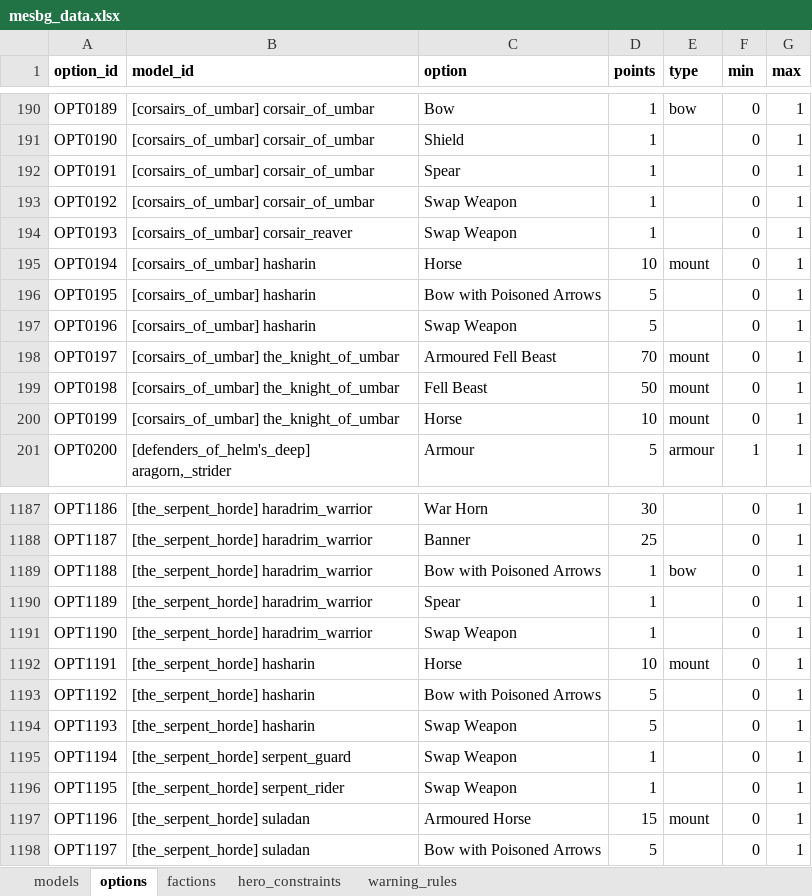
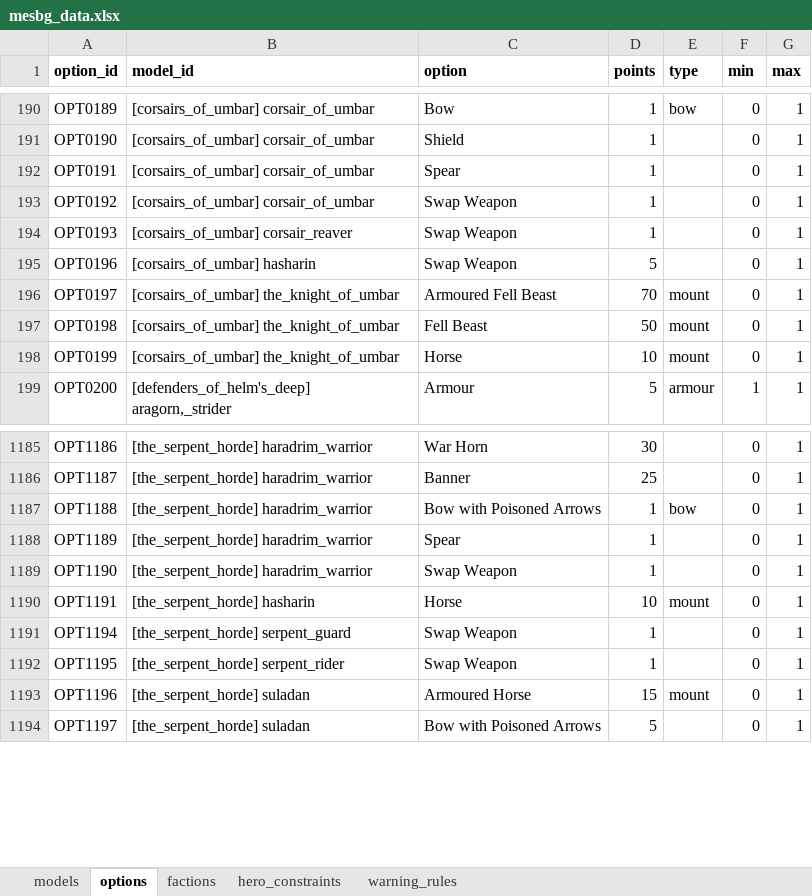
Before and after one commit to avcordaro/mesbg-list-builder, an Excel workbook: src/mesbg_data.xlsx, sheet options, drawn as a sheet; only a part is shown, gaps mark what is left out; values as stored, in another font and other column widths than the file's, no borders; the diff names each change by its address in the sheet, - before the commit and + after, or states it on an @@ line.

Commit message:
Hasharin fix

```diff
--- a/src/mesbg_data.xlsx (sheet options)
+++ b/src/mesbg_data.xlsx (sheet options)
-row 195: OPT0194 | [corsairs_of_umbar] hasharin | Horse | 10 | mount | 0 | 1
-row 196: OPT0195 | [corsairs_of_umbar] hasharin | Bow with Poisoned Arrows | 5 |  | 0 | 1
-row 1193: OPT1192 | [the_serpent_horde] hasharin | Bow with Poisoned Arrows | 5 |  | 0 | 1
-row 1194: OPT1193 | [the_serpent_horde] hasharin | Swap Weapon | 5 |  | 0 | 1
```
Also changed, not shown: 3 other files.
